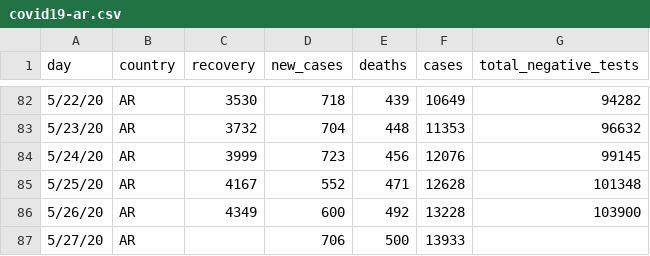
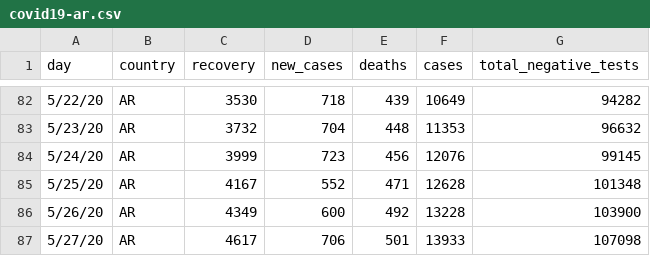
Before and after one commit to thedarsideofit/covid19-ar, a CSV file: covid19-ar.csv, drawn as a sheet; only a part is shown, gaps mark what is left out.

Commit message:
updated with 2020-05-28 morning report data

```diff
--- a/covid19-ar.csv
+++ b/covid19-ar.csv
@@ -86,2 +86,2 @@ day,country,recovery,new_cases,deaths,cases,total_negative_tests
 5/26/20,AR,4349,600,492,13228,103900
-5/27/20,AR,,706,500,13933,
+5/27/20,AR,4617,706,501,13933,107098
```
